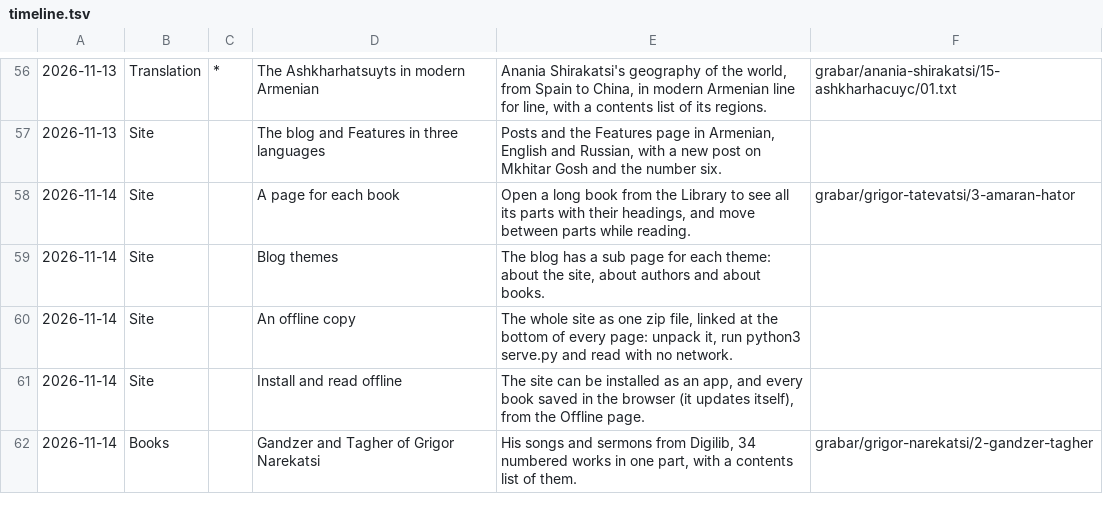
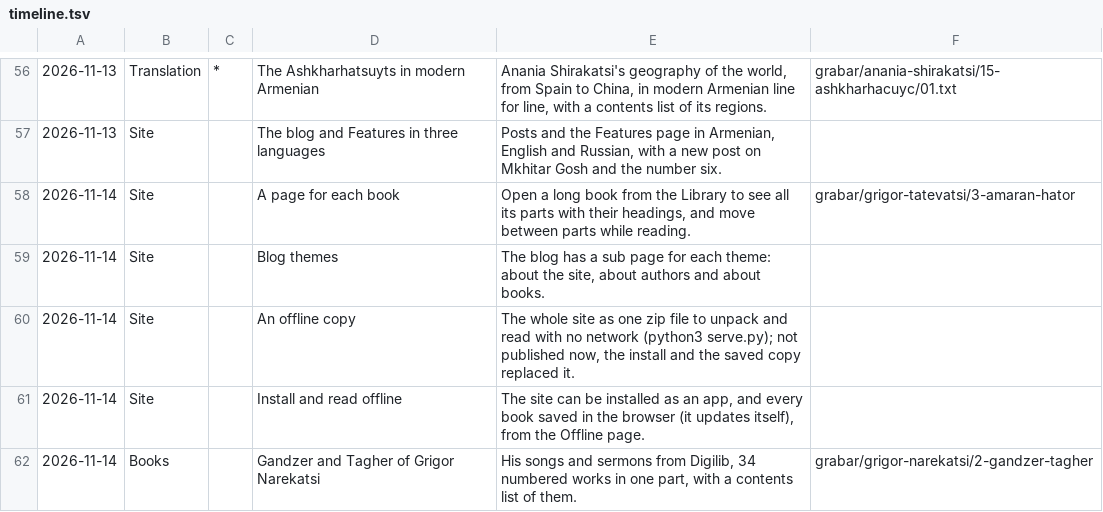
Before and after one commit to serjhnn/nx-gir, a TSV file: timeline.tsv, drawn as a sheet; only a part is shown, gaps mark what is left out.

```diff
--- a/timeline.tsv
+++ b/timeline.tsv
@@ -59,3 +59,3 @@
 2026-11-14	Site		Blog themes	The blog has a sub page for each theme: about the site, about authors and about books.	
-2026-11-14	Site		An offline copy	The whole site as one zip file, linked at the bottom of every page: unpack it, run python3 serve.py and read with no network.	
+2026-11-14	Site		An offline copy	The whole site as one zip file to unpack and read with no network (python3 serve.py); not published now, the install and the saved copy replaced it.	
 2026-11-14	Site		Install and read offline	The site can be installed as an app, and every book saved in the browser (it updates itself), from the Offline page.	
```
Also changed, not shown: 8 other files.
